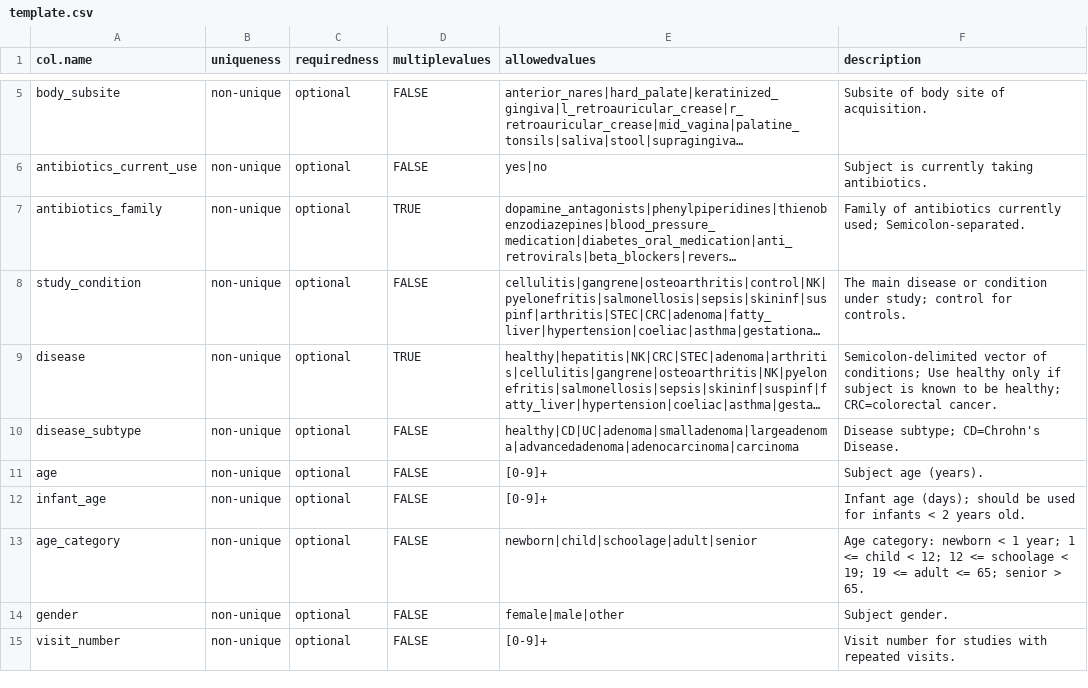
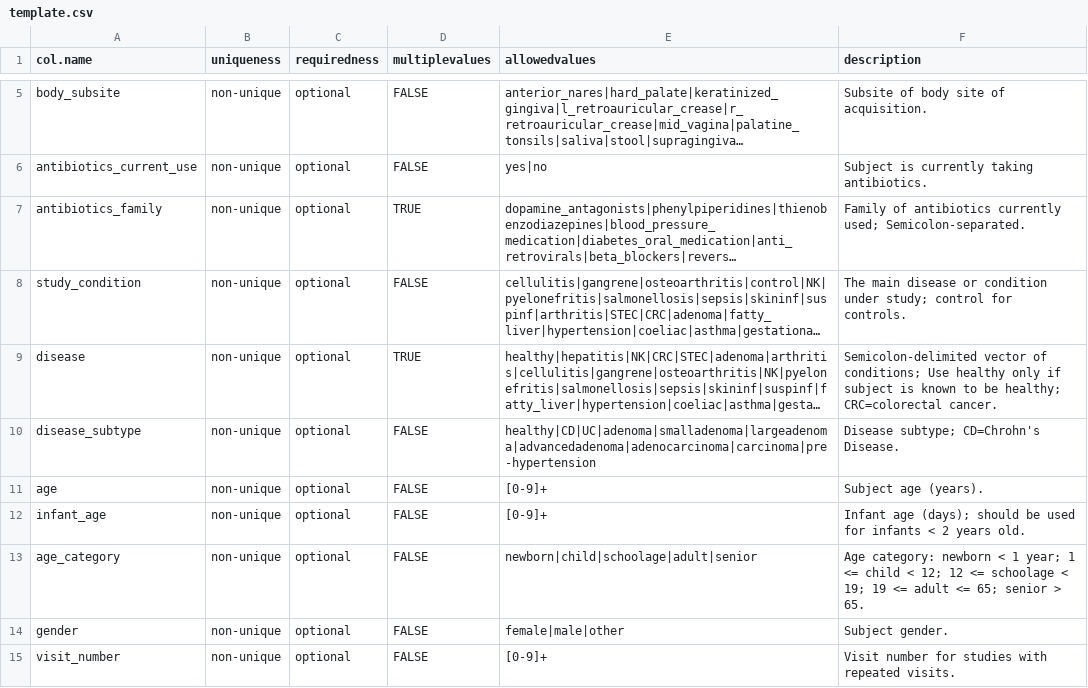
Before and after one commit to waldronlab/curatedMetagenomicDataCuration, a CSV file: inst/extdata/template.csv, drawn as a sheet; only a part is shown, gaps mark what is left out; long unchanged cells end in …; the diff names each change by its address in the sheet, - before the commit and + after, or states it on an @@ line.

Commit message:
add pre-hypertension to disease_subtype

```diff
--- a/inst/extdata/template.csv
+++ b/inst/extdata/template.csv
-E10 (allowedvalues): healthy|CD|UC|adenoma|smalladenoma|largeadenoma|advancedadenoma|adenocarcinoma|carcinoma
+E10 (allowedvalues): healthy|CD|UC|adenoma|smalladenoma|largeadenoma|advancedadenoma|adenocarcinoma|carcinoma|pre-hypertension
```
